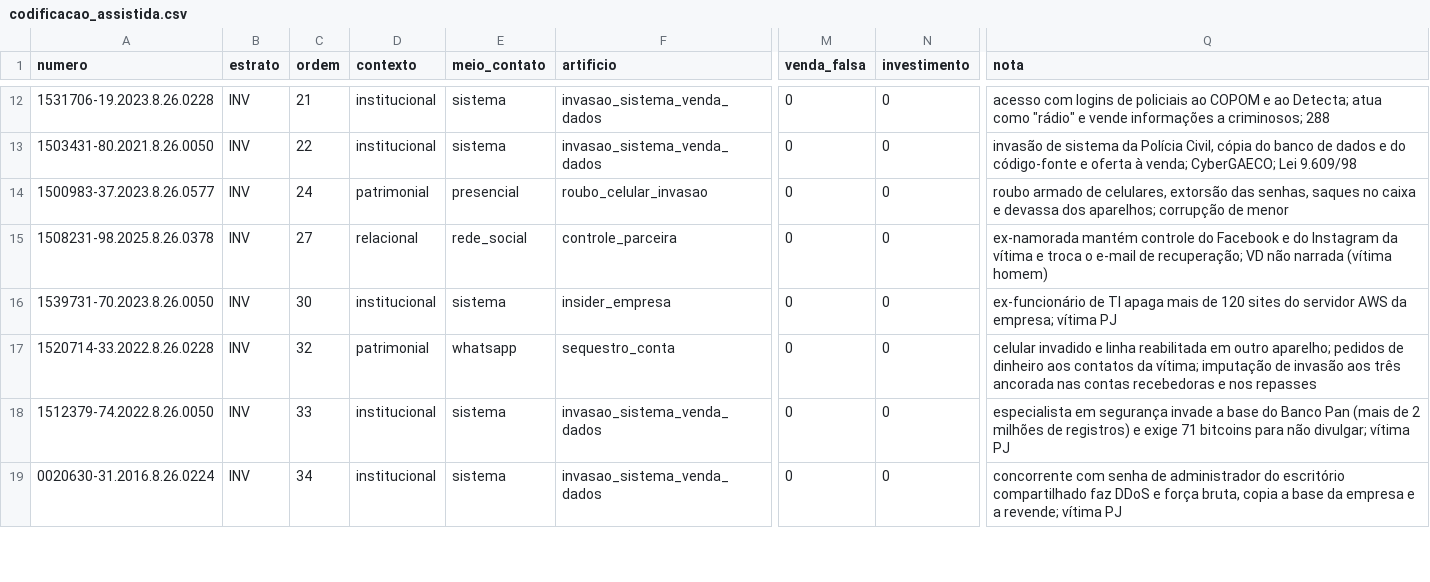
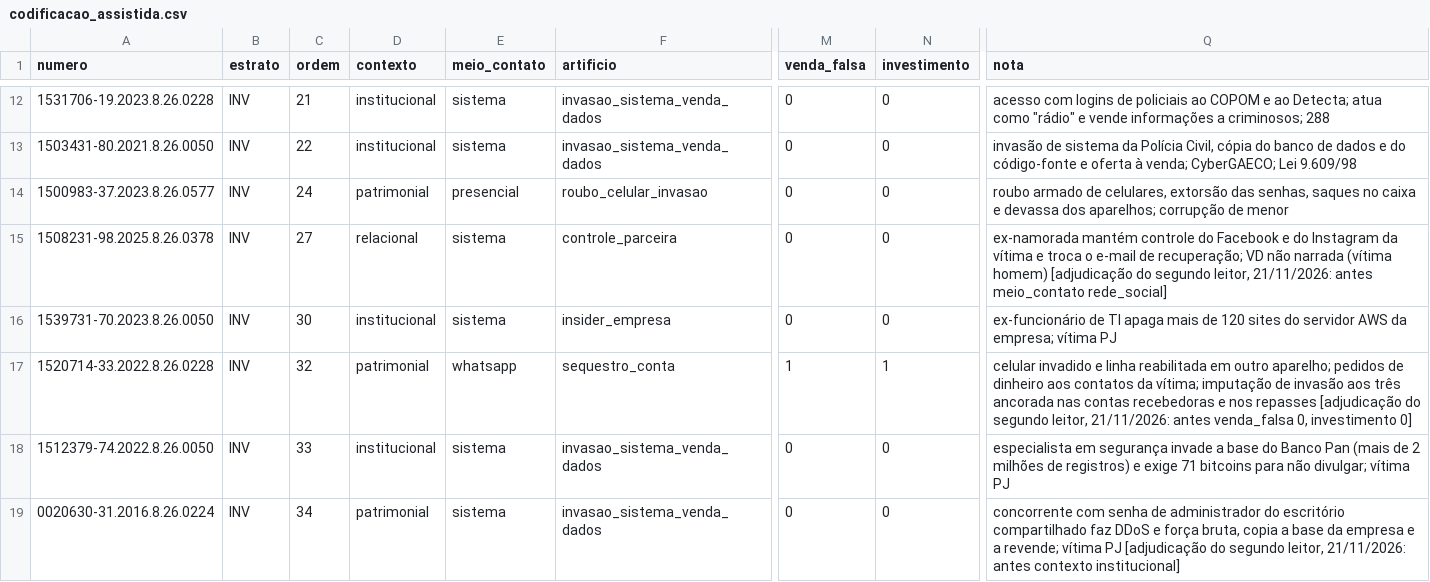
Before and after one commit to pbms01/FGV_TJPA, a CSV file: dados/extracao/codificacao_assistida.csv, drawn as a sheet; only a part is shown, gaps mark what is left out; the diff covers the shown part only; the diff names each change by its address in the sheet, - before the commit and + after, or states it on an @@ line.

```diff
--- a/dados/extracao/codificacao_assistida.csv
+++ b/dados/extracao/codificacao_assistida.csv
-E15 (meio_contato): rede_social
+E15 (meio_contato): sistema
-Q15 (nota): …(vítima homem)
+Q15 (nota): …(vítima homem) [adjudicação do segundo leitor, 21/11/2026: antes meio_contato rede_social]
-M17 (venda_falsa): 0
+M17 (venda_falsa): 1
-N17 (investimento): 0
+N17 (investimento): 1
-Q17 (nota): …nos repasses
+Q17 (nota): …nos repasses [adjudicação do segundo leitor, 21/11/2026: antes venda_falsa 0, investimento 0]
-D19 (contexto): institucional
+D19 (contexto): patrimonial
-Q19 (nota): …vítima PJ
+Q19 (nota): …vítima PJ [adjudicação do segundo leitor, 21/11/2026: antes contexto institucional]
```
Also changed, not shown: 24 edited cells elsewhere in this file, dados/analise/q1_alcance.csv, dados/analise/q2_eliminacao.csv, 34 other files.
